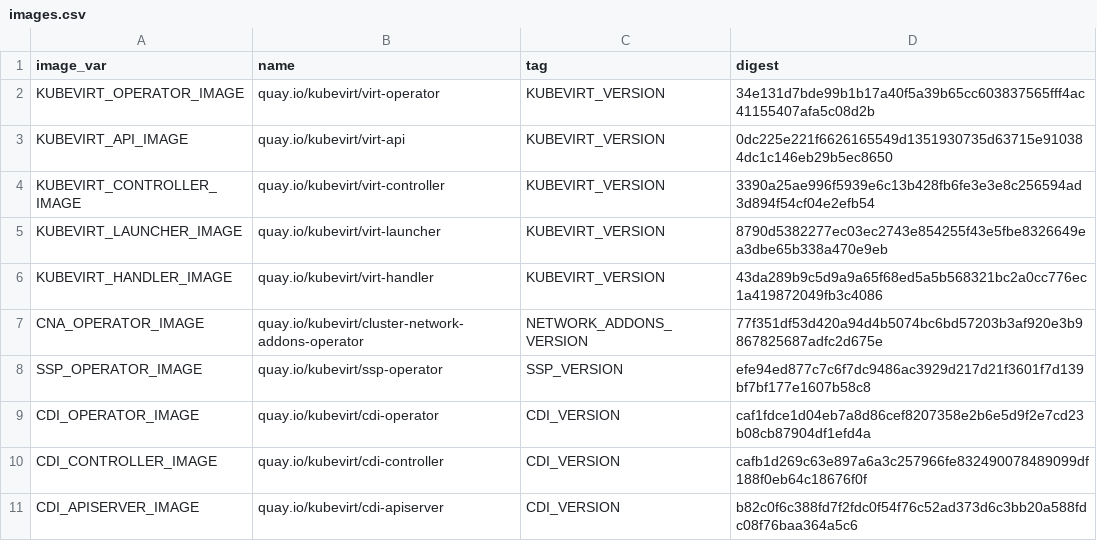
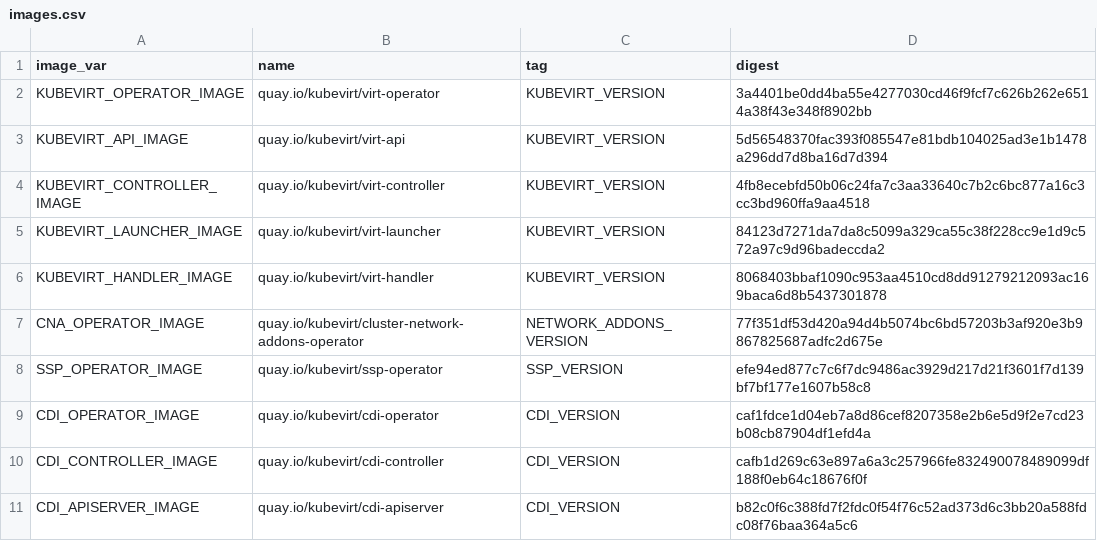
Before and after one commit to kubevirt/kubevirt, a CSV file: deploy/images.csv, drawn as a sheet; only a part is shown.

```diff
--- a/deploy/images.csv
+++ b/deploy/images.csv
@@ -1,7 +1,7 @@
 image_var,name,tag,digest
-KUBEVIRT_OPERATOR_IMAGE,quay.io/kubevirt/virt-operator,KUBEVIRT_VERSION,34e131d7bde99b1b17a40f5a39b65cc603837565fff4ac41155407afa5c08d2b
-KUBEVIRT_API_IMAGE,quay.io/kubevirt/virt-api,KUBEVIRT_VERSION,0dc225e221f6626165549d1351930735d63715e910384dc1c146eb29b5ec8650
-KUBEVIRT_CONTROLLER_IMAGE,quay.io/kubevirt/virt-controller,KUBEVIRT_VERSION,3390a25ae996f5939e6c13b428fb6fe3e3e8c256594ad3d894f54cf04e2efb54
-KUBEVIRT_LAUNCHER_IMAGE,quay.io/kubevirt/virt-launcher,KUBEVIRT_VERSION,8790d5382277ec03ec2743e854255f43e5fbe8326649ea3dbe65b338a470e9eb
-KUBEVIRT_HANDLER_IMAGE,quay.io/kubevirt/virt-handler,KUBEVIRT_VERSION,43da289b9c5d9a9a65f68ed5a5b568321bc2a0cc776ec1a419872049fb3c4086
+KUBEVIRT_OPERATOR_IMAGE,quay.io/kubevirt/virt-operator,KUBEVIRT_VERSION,3a4401be0dd4ba55e4277030cd46f9fcf7c626b262e6514a38f43e348f8902bb
+KUBEVIRT_API_IMAGE,quay.io/kubevirt/virt-api,KUBEVIRT_VERSION,5d56548370fac393f085547e81bdb104025ad3e1b1478a296dd7d8ba16d7d394
+KUBEVIRT_CONTROLLER_IMAGE,quay.io/kubevirt/virt-controller,KUBEVIRT_VERSION,4fb8ecebfd50b06c24fa7c3aa33640c7b2c6bc877a16c3cc3bd960ffa9aa4518
+KUBEVIRT_LAUNCHER_IMAGE,quay.io/kubevirt/virt-launcher,KUBEVIRT_VERSION,84123d7271da7da8c5099a329ca55c38f228cc9e1d9c572a97c9d96badeccda2
+KUBEVIRT_HANDLER_IMAGE,quay.io/kubevirt/virt-handler,KUBEVIRT_VERSION,8068403bbaf1090c953aa4510cd8dd91279212093ac169baca6d8b5437301878
 CNA_OPERATOR_IMAGE,quay.io/kubevirt/cluster-network-addons-operator,NETWORK_ADDONS_VERSION,77f351df53d420a94d4b5074bc6bd57203b3af920e3b9867825687adfc2d675e
```
Also changed, not shown: 8 other files.
